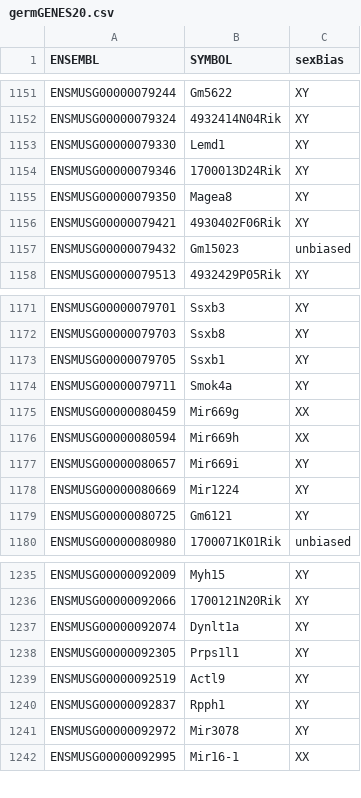
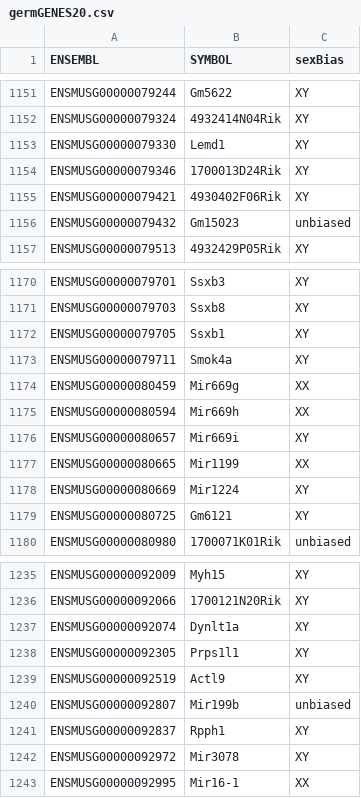
Before and after one commit to kbonefas/KDM5C_Germ_Mechanism, a CSV file: data/processed/germGENES20.csv, drawn as a sheet; only a part is shown, gaps mark what is left out; the diff covers the shown part only.

```diff
--- a/data/processed/germGENES20.csv
+++ b/data/processed/germGENES20.csv
@@ -1154,3 +1154,2 @@
 "ENSMUSG00000079346","1700013D24Rik","XY"
-"ENSMUSG00000079350","Magea8","XY"
 "ENSMUSG00000079421","4930402F06Rik","XY"
@@ -1177,2 +1176,3 @@
 "ENSMUSG00000080657","Mir669i","XY"
+"ENSMUSG00000080665","Mir1199","XX"
 "ENSMUSG00000080669","Mir1224","XY"
@@ -1239,2 +1239,3 @@
 "ENSMUSG00000092519","Actl9","XY"
+"ENSMUSG00000092807","Mir199b","unbiased"
 "ENSMUSG00000092837","Rpph1","XY"
```
Also changed, not shown: 5 added rows and 5 removed rows elsewhere in this file, 5 other files.
